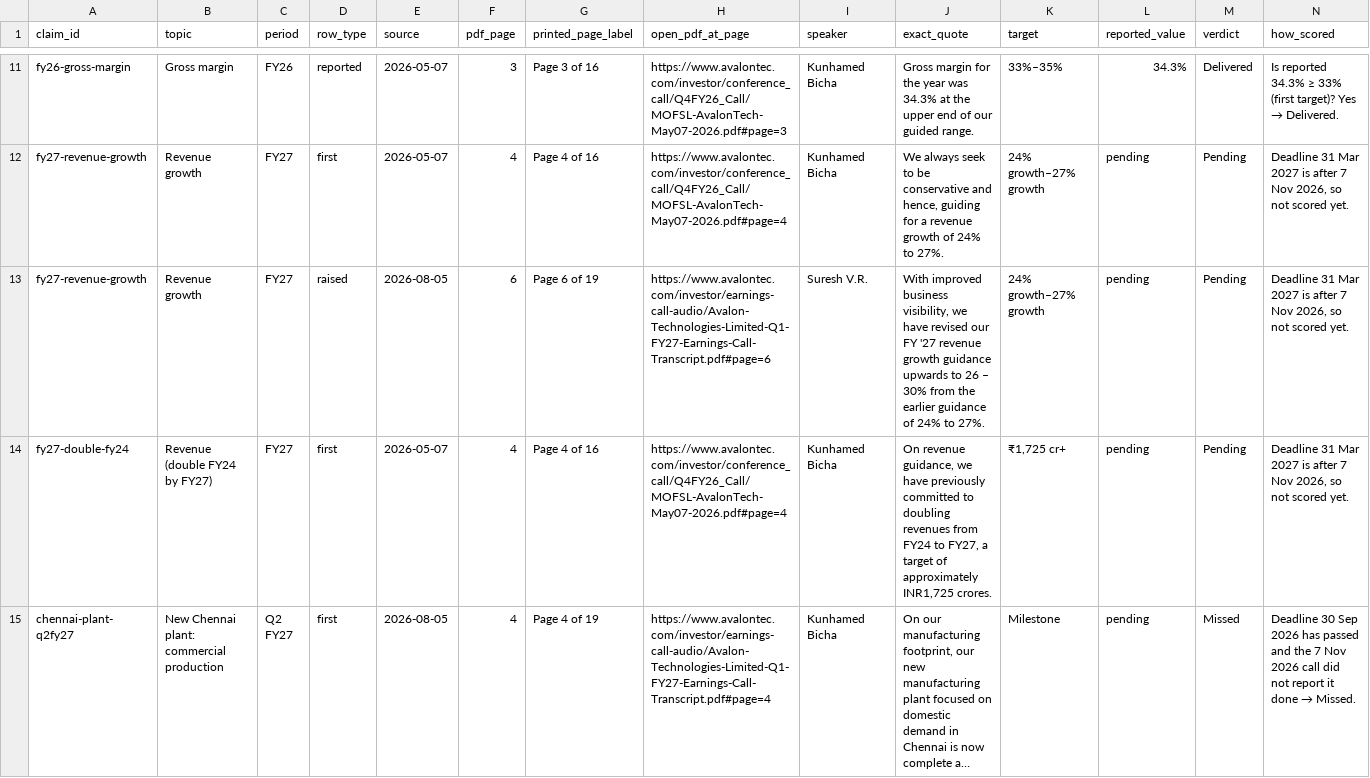
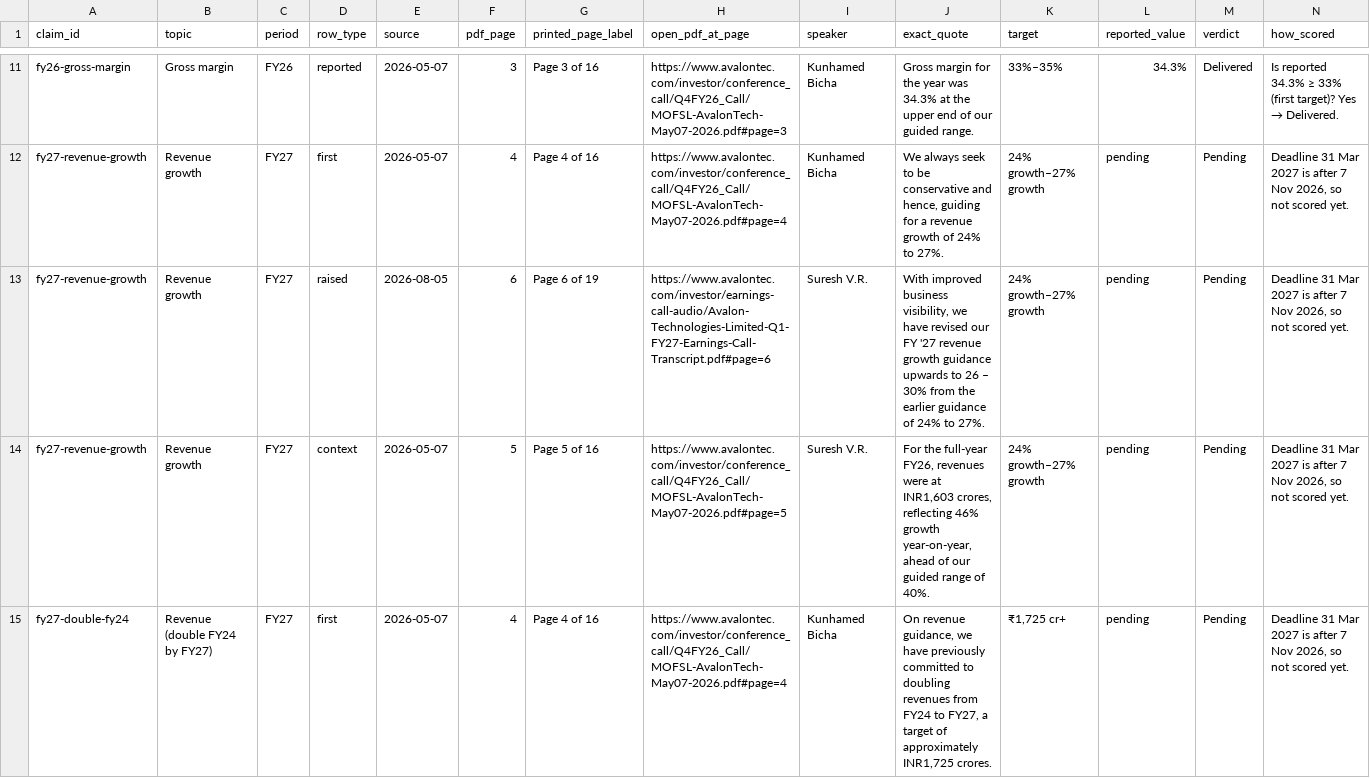
Before and after one commit to yashduttrading-ui/promise-scorecard, a CSV file: checks/AVALON.csv, drawn as a sheet; only a part is shown, gaps mark what is left out; the shorter side is filled out with more unchanged rows; long unchanged cells end in …; rows hold the shown columns only; the diff covers the shown part only; the diff names each change by its address in the sheet, - before the commit and + after, or states it on an @@ line.

```diff
--- a/checks/AVALON.csv
+++ b/checks/AVALON.csv
+row 14: fy27-revenue-growth | Revenue growth | FY27 | context | 2026-05-07 | 5 | Page 5 of 16 | https://www.avalontec.com/investor/conference_call/Q4FY26_Call/MOFSL-AvalonTech-May07-2026.pdf#page=5 | Suresh V.R. | For the full-year FY26, revenues were at INR1,603 crores, reflecting 46% growth year-on-year, ahead of our guided range of 40%. | 24% growth–27% growth | pending | Pending | Deadline 31 Mar 2027 is after 7 Nov 2026, so not scored yet.
```
Also changed, not shown: 1 added row elsewhere in this file, checks/AVALON_forward_statements.csv, checks/SYRMA.csv, 3 other files.
